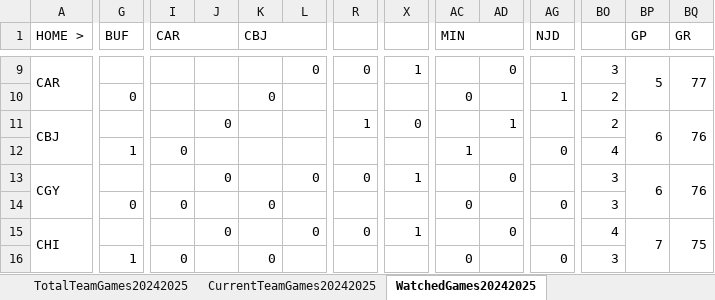
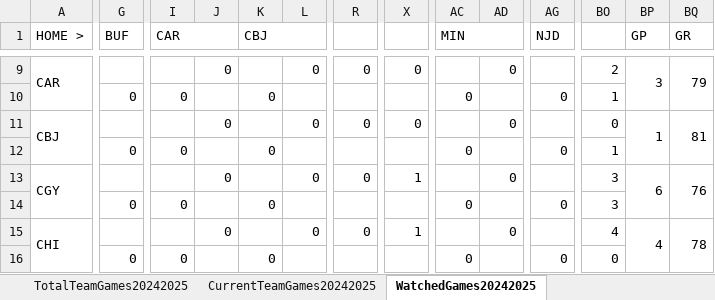
Before and after one commit to abriggs914/Coding_Practice, an Excel workbook: Python/Jerseys/NHLGamePredictions.xlsx, sheet WatchedGames20242025, drawn as a sheet; only a part is shown, gaps mark what is left out; values as stored, in another font and other column widths than the file's, no cell formats; conditional formats not drawn; the diff covers the shown part only; the diff names each change by its address in the sheet, - before the commit and + after, or states it on an @@ line.

Commit message:
2024-10-24 Game Predictions

```diff
--- a/Python/Jerseys/NHLGamePredictions.xlsx (sheet WatchedGames20242025)
+++ b/Python/Jerseys/NHLGamePredictions.xlsx (sheet WatchedGames20242025)
-J9: (empty)
+J9: 0
-X9: 1
+X9: 0
-BO9: 3
+BO9: 2
-BP9 (GP): 5
+BP9 (GP): 3
-BQ9 (GR): 77
+BQ9 (GR): 79
-I10 (CAR): (empty)
+I10 (CAR): 0
-AG10 (NJD): 1
+AG10 (NJD): 0
-BO10: 2
+BO10: 1
-L11: (empty)
+L11: 0
-R11: 1
+R11: 0
-AD11: 1
+AD11: 0
-BO11: 2
+BO11: 0
-BP11 (GP): 6
+BP11 (GP): 1
-BQ11 (GR): 76
+BQ11 (GR): 81
-G12 (BUF): 1
+G12 (BUF): 0
-K12 (CBJ): (empty)
+K12 (CBJ): 0
-AC12 (MIN): 1
+AC12 (MIN): 0
-BO12: 4
+BO12: 1
-BP15 (GP): 7
+BP15 (GP): 4
-BQ15 (GR): 75
+BQ15 (GR): 78
-G16 (BUF): 1
+G16 (BUF): 0
-BO16: 3
+BO16: 0
```
Also changed, not shown: 277 edited cells elsewhere in this sheet, sheet DataRegularSeason20242025, sheet StatsRegularSeason20242025, cell formats, formulas that keep their value, hidden cells.
